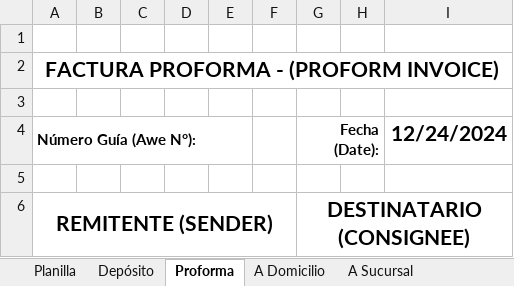
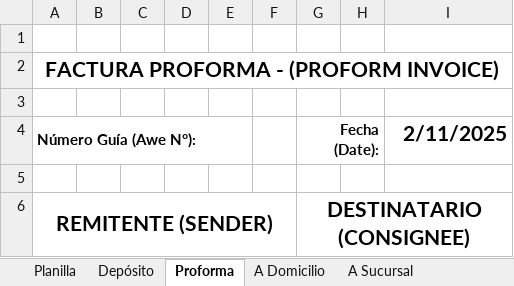
Before and after one commit to edgardoraul/archivos_bat, an Excel workbook: 01. Ventas Elena 1. 15-03-2022.xlsm, sheet Proforma, drawn as a sheet; only a part is shown; values as stored, in another font and other column widths than the file's, no borders; the diff names each change by its address in the sheet, - before the commit and + after, or states it on an @@ line.

```diff
--- a/01. Ventas Elena 1. 15-03-2022.xlsm (sheet Proforma)
+++ b/01. Ventas Elena 1. 15-03-2022.xlsm (sheet Proforma)
-I4: 12/24/2024
+I4: 2/11/2025
```
Also changed, not shown: sheet Planilla, sheet A Domicilio, sheet A Sucursal, sheet Pago en Destino, sheet Retiro en Local, formulas that keep their value, charts or pictures, ListadoImagenesWeb.xlsm.
